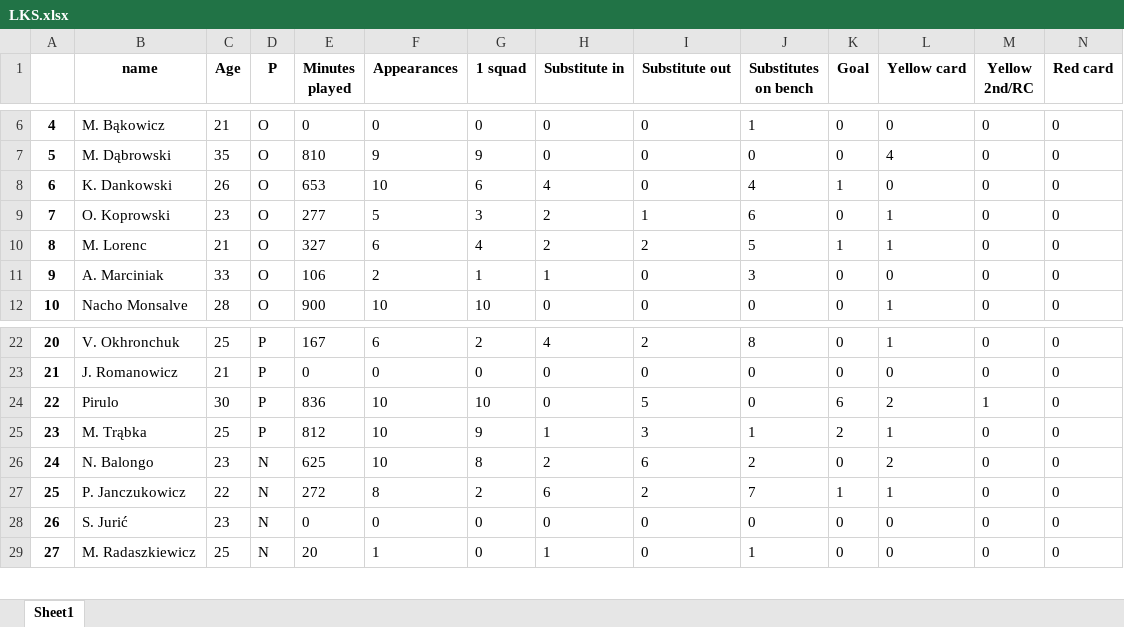
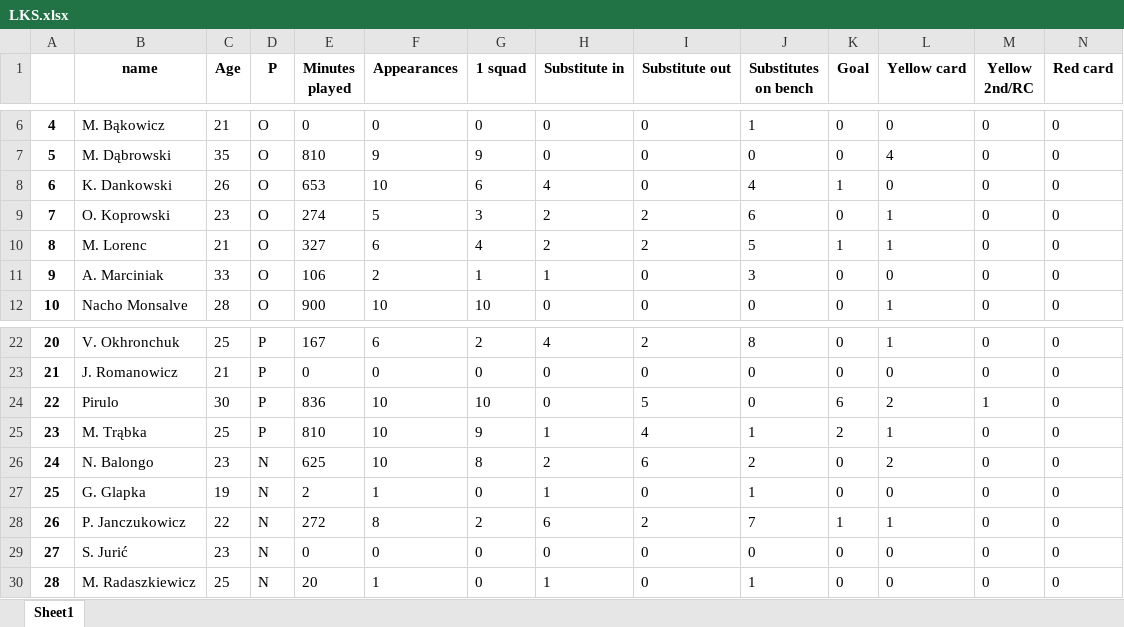
Before and after one commit to darekpe79/darek, an Excel workbook: LKS.xlsx, sheet Sheet1, drawn as a sheet; only a part is shown, gaps mark what is left out; values as stored, in another font and other column widths than the file's, no borders; addresses are those after the commit; the diff names each change by its address in the sheet, - before the commit and + after, or states it on an @@ line.

```diff
--- a/LKS.xlsx (sheet Sheet1)
+++ b/LKS.xlsx (sheet Sheet1)
-E9 (Minutes played): 277
+E9 (Minutes played): 274
-I9 (Substitute out): 1
+I9 (Substitute out): 2
-E25 (Minutes played): 812
+E25 (Minutes played): 810
-I25 (Substitute out): 3
+I25 (Substitute out): 4
+row 27: 25 | G. Glapka | 19 | N | 2 | 1 | 0 | 1 | 0 | 1 | 0 | 0 | 0 | 0
@@ column A renumbered from row 28 down @@
```
Also changed, not shown: 1 other file.
